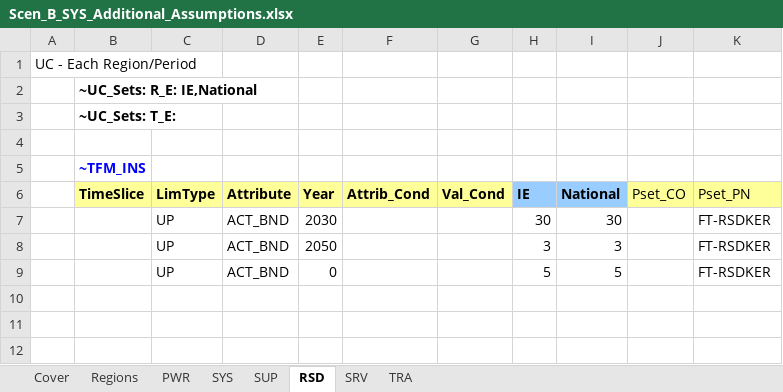
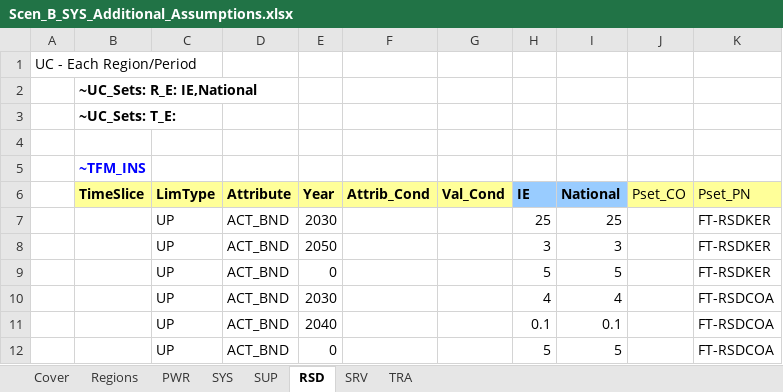
Before and after one commit to MaREI-EPMG/times-ireland-model, an Excel workbook: SuppXLS/Scen_B_SYS_Additional_Assumptions.xlsx, sheet RSD, drawn as a sheet; values as stored, in another font and other column widths than the file's, no borders; the diff names each change by its address in the sheet, - before the commit and + after, or states it on an @@ line.

Commit message:
coal 2040

```diff
--- a/SuppXLS/Scen_B_SYS_Additional_Assumptions.xlsx (sheet RSD)
+++ b/SuppXLS/Scen_B_SYS_Additional_Assumptions.xlsx (sheet RSD)
-H7 (IE): 30
+H7 (IE): 25
-I7 (National): 30
+I7 (National): 25
+row 10:  |  | UP | ACT_BND | 2030 |  |  | 4 | 4 |  | FT-RSDCOA
+row 11:  |  | UP | ACT_BND | 2040 |  |  | 0.1 | 0.1 |  | FT-RSDCOA
+row 12:  |  | UP | ACT_BND | 0 |  |  | 5 | 5 |  | FT-RSDCOA
```
